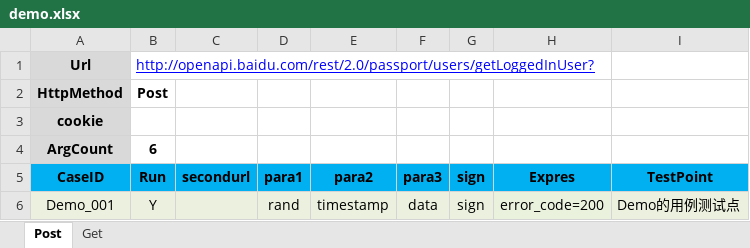
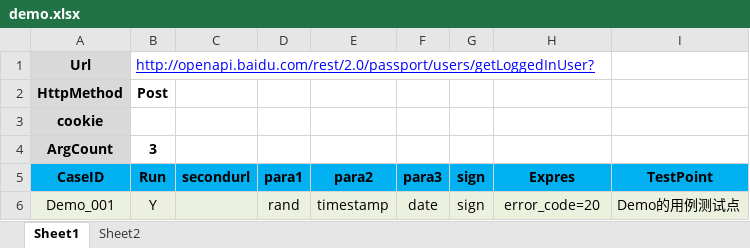
Before and after one commit to QihooTest/Leo, an Excel workbook: demo.xlsx, sheet Sheet1, drawn as a sheet; values as stored, in another font and other column widths than the file's, no borders; the diff names each change by its address in the sheet, - before the commit and + after, or states it on an @@ line.

```diff
--- a/demo.xlsx (sheet Sheet1)
+++ b/demo.xlsx (sheet Sheet1)
-sheet tab: Post
+sheet tab: Sheet1
-sheet tab: Get
+sheet tab: Sheet2
-B4 (Run): 6
+B4 (Run): 3
-F6 (para3): data
+F6 (para3): date
-H6 (Expres): error_code=200
+H6 (Expres): error_code=20
```
Also changed, not shown: sheet Sheet2, 1 other file.
